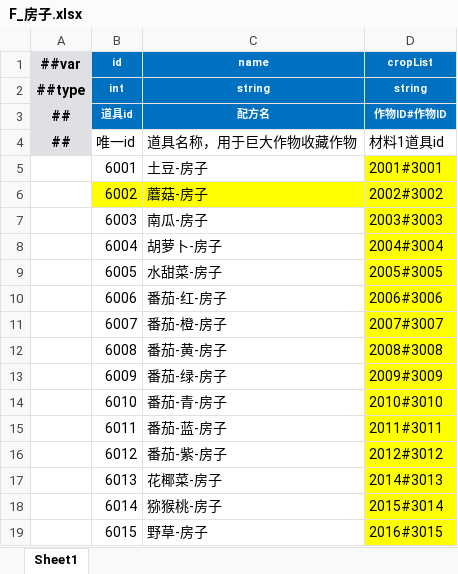
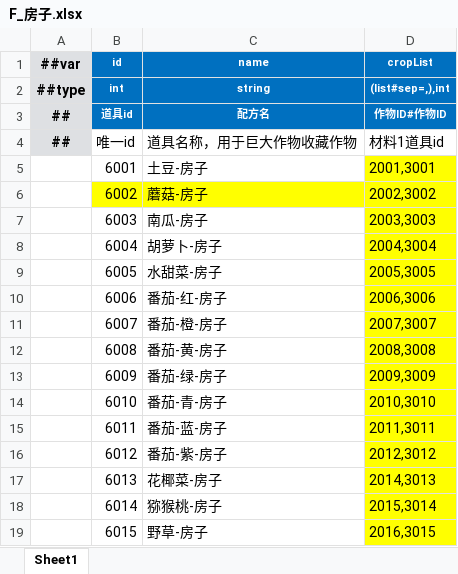
Before and after one commit to StevenTech-design/2025TTGJ, an Excel workbook: Tools/Luban/DataTables/Datas/F_房子.xlsx, sheet Sheet1, drawn as a sheet; values as stored, in another font and other column widths than the file's, no borders; the diff names each change by its address in the sheet, - before the commit and + after, or states it on an @@ line.

```diff
--- a/Tools/Luban/DataTables/Datas/F_房子.xlsx (sheet Sheet1)
+++ b/Tools/Luban/DataTables/Datas/F_房子.xlsx (sheet Sheet1)
-D2 (cropList): string
+D2 (cropList): (list#sep=,),int
-D5 (cropList): 2001#3001
+D5 (cropList): 2001,3001
-D6 (cropList): 2002#3002
+D6 (cropList): 2002,3002
-D7 (cropList): 2003#3003
+D7 (cropList): 2003,3003
-D8 (cropList): 2004#3004
+D8 (cropList): 2004,3004
-D9 (cropList): 2005#3005
+D9 (cropList): 2005,3005
-D10 (cropList): 2006#3006
+D10 (cropList): 2006,3006
-D11 (cropList): 2007#3007
+D11 (cropList): 2007,3007
-D12 (cropList): 2008#3008
+D12 (cropList): 2008,3008
-D13 (cropList): 2009#3009
+D13 (cropList): 2009,3009
-D14 (cropList): 2010#3010
+D14 (cropList): 2010,3010
-D15 (cropList): 2011#3011
+D15 (cropList): 2011,3011
-D16 (cropList): 2012#3012
+D16 (cropList): 2012,3012
-D17 (cropList): 2014#3013
+D17 (cropList): 2014,3013
-D18 (cropList): 2015#3014
+D18 (cropList): 2015,3014
-D19 (cropList): 2016#3015
+D19 (cropList): 2016,3015
```
Also changed, not shown: Tools/Luban/DataTables/Datas/__tables__.xlsx, 31 other files.
